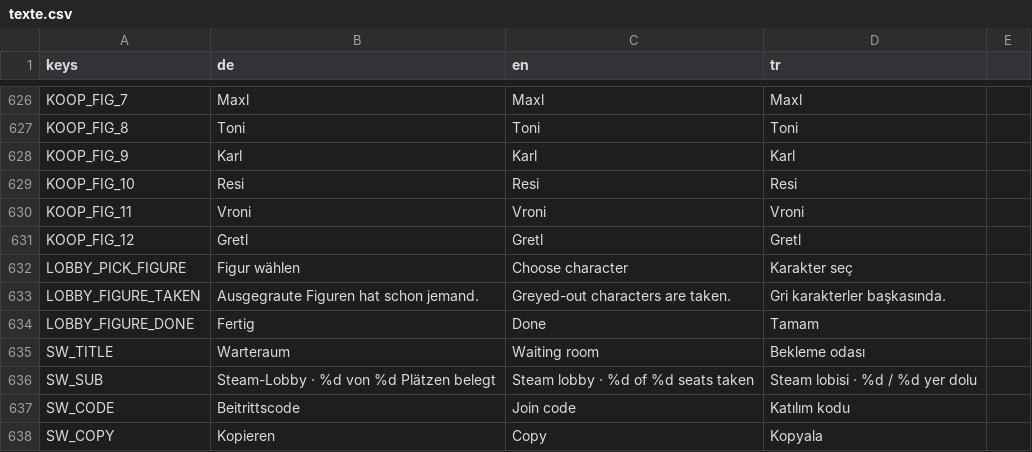
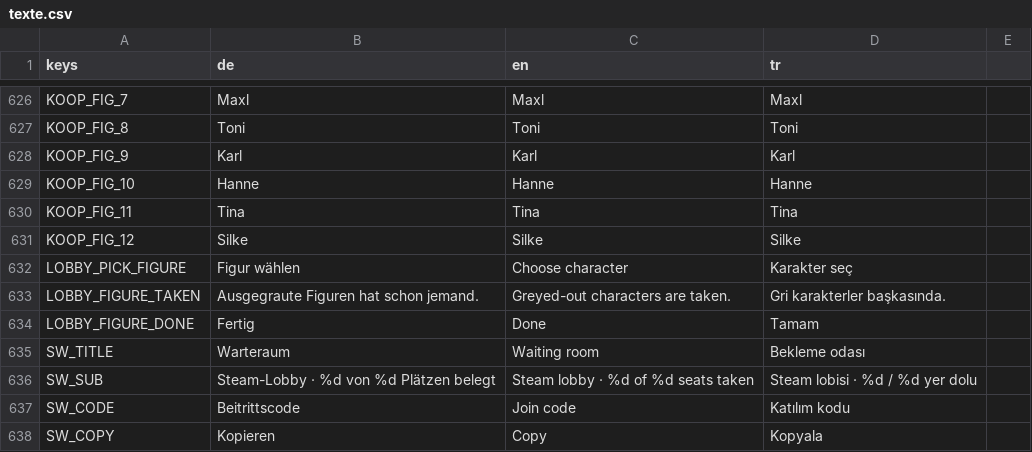
Before and after one commit to sysexperts/oktoberfest, a CSV file: locale/texte.csv, drawn as a sheet; only a part is shown, gaps mark what is left out.

Commit message:
Namen der Lisa-Varianten: Hanne, Tina, Silke

```diff
--- a/locale/texte.csv
+++ b/locale/texte.csv
@@ -634,5 +634,5 @@ KOOP_FIG_8,Toni,Toni,Toni
 KOOP_FIG_9,Karl,Karl,Karl
-KOOP_FIG_10,Resi,Resi,Resi
-KOOP_FIG_11,Vroni,Vroni,Vroni
-KOOP_FIG_12,Gretl,Gretl,Gretl
+KOOP_FIG_10,Hanne,Hanne,Hanne
+KOOP_FIG_11,Tina,Tina,Tina
+KOOP_FIG_12,Silke,Silke,Silke
 LOBBY_PICK_FIGURE,Figur wählen,Choose character,Karakter seç
```
Also changed, not shown: 3 other files.
